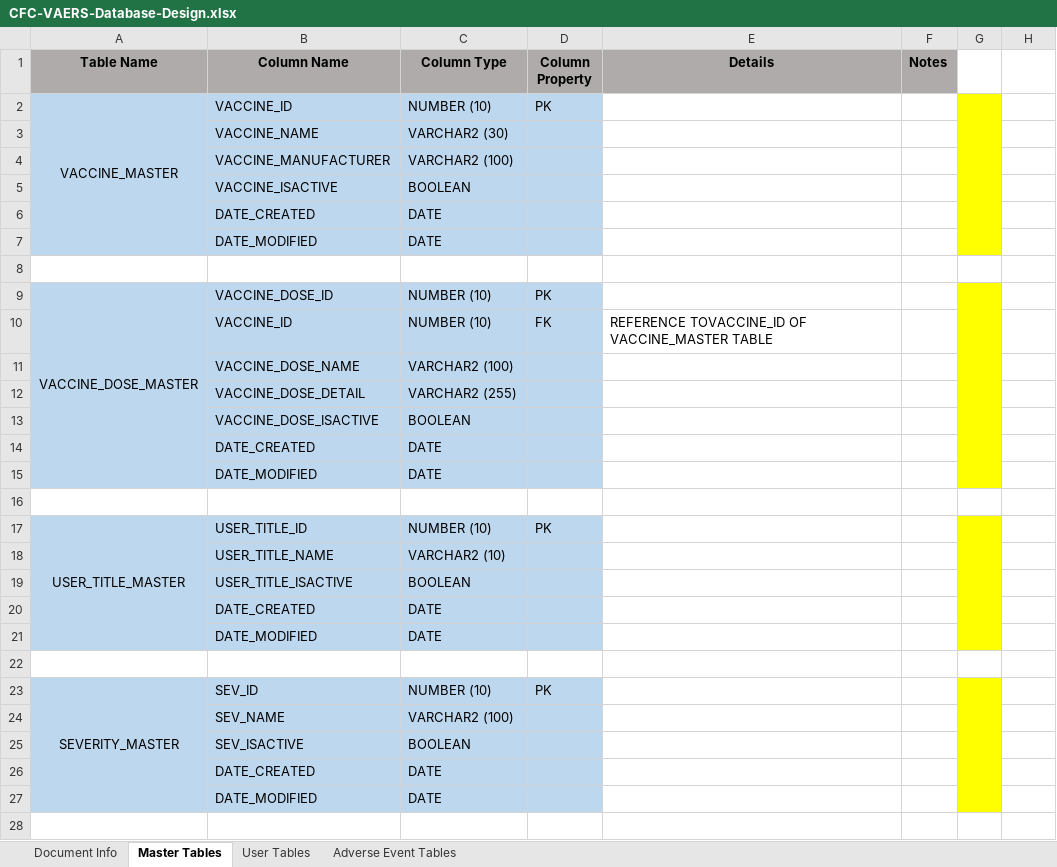
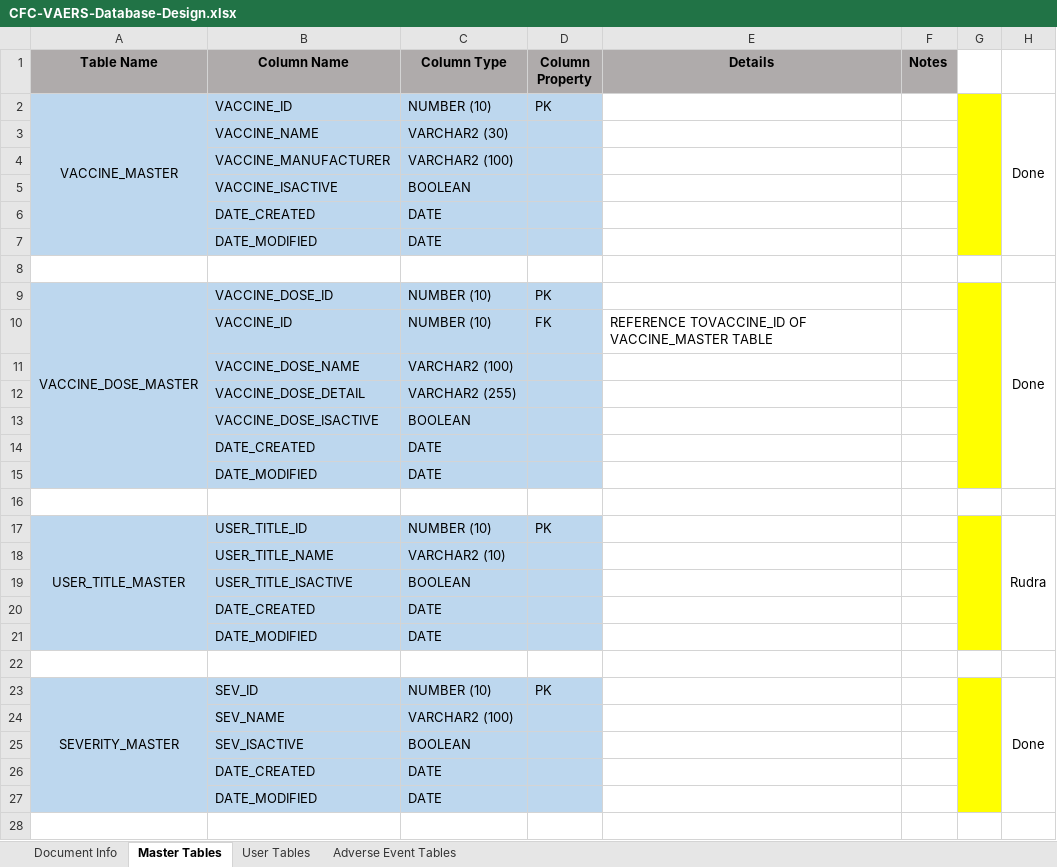
Before and after one commit to AghaZafeer/CFC, an Excel workbook: Documents/CFC-VAERS-Database-Design.xlsx, sheet Master Tables, drawn as a sheet; only a part is shown; values as stored, in another font and other column widths than the file's, no borders; the diff covers the shown part only; the diff names each change by its address in the sheet, - before the commit and + after, or states it on an @@ line.

```diff
--- a/Documents/CFC-VAERS-Database-Design.xlsx (sheet Master Tables)
+++ b/Documents/CFC-VAERS-Database-Design.xlsx (sheet Master Tables)
-H2: (empty)
+H2: Done
+H2:H7 merged
-H9: (empty)
+H9: Done
+H9:H15 merged
-H17: (empty)
+H17: Rudra
+H17:H21 merged
-H23: (empty)
+H23: Done
+H23:H27 merged
```
Also changed, not shown: 3 edited cells and merged cells elsewhere in this sheet, 5 other files.
